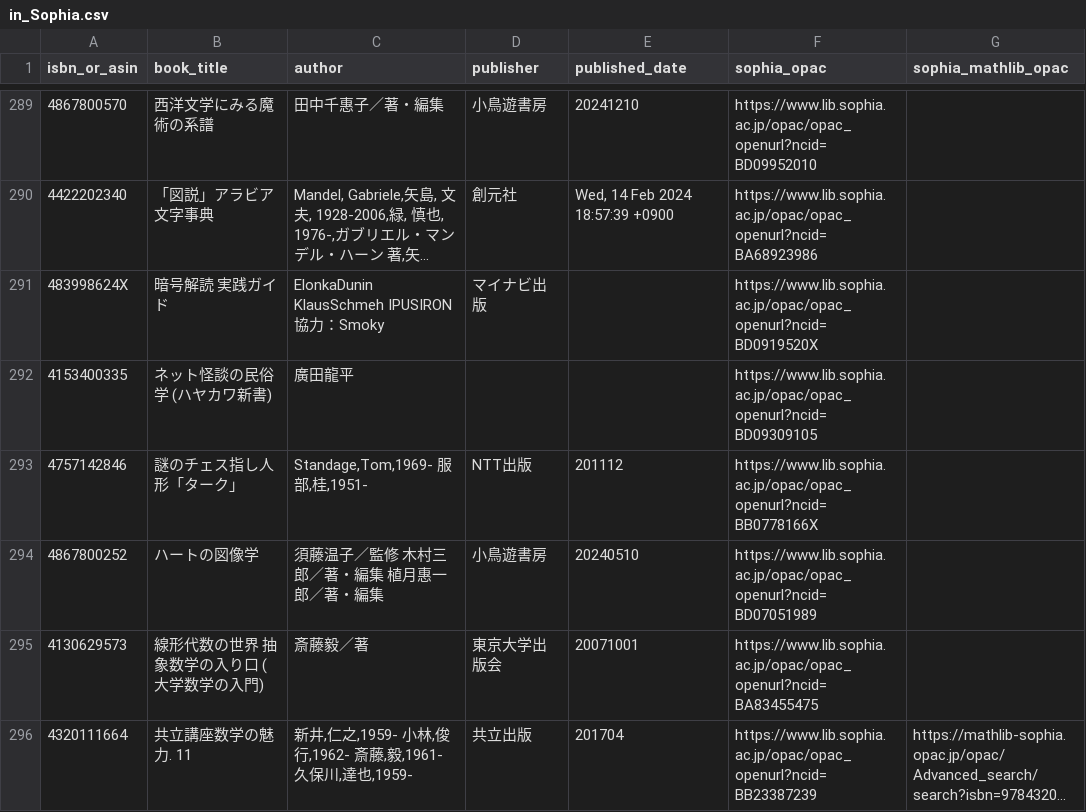
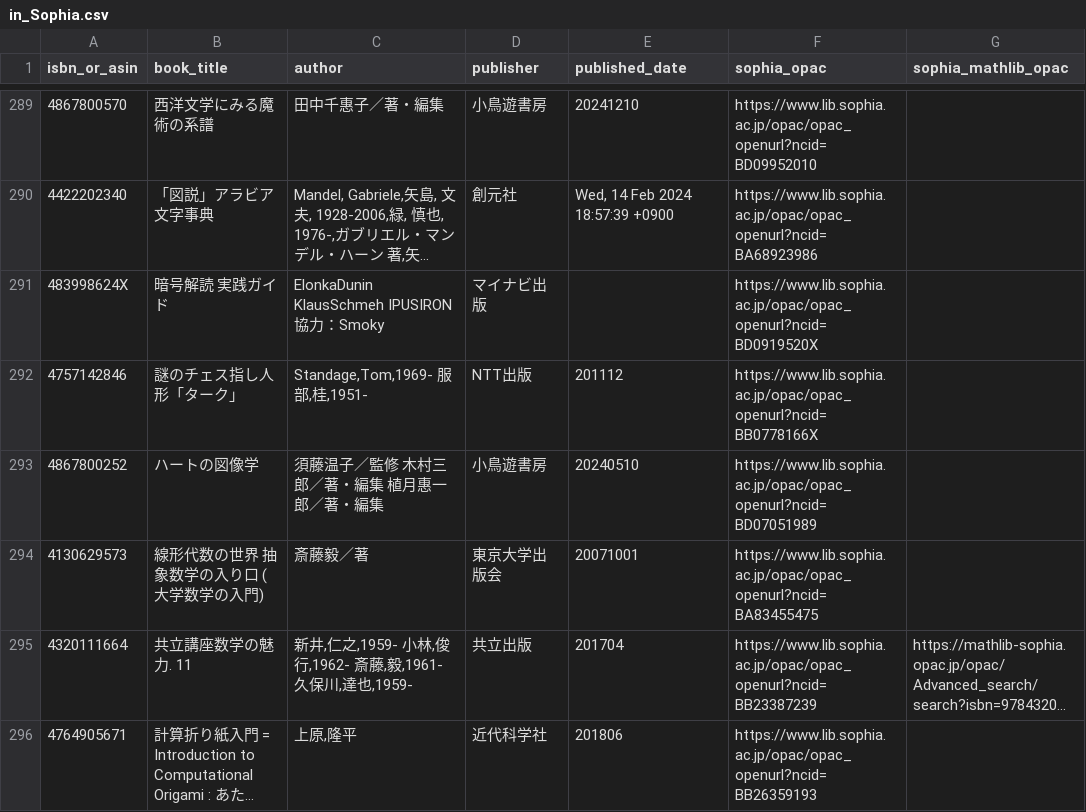
Before and after one commit to stepney141/bookmaker, a CSV file: apps/bookmeter/csv/in_Sophia.csv, drawn as a sheet; only a part is shown, gaps mark what is left out; the shorter side is filled out with more unchanged rows; long unchanged cells end in ….

```diff
--- a/apps/bookmeter/csv/in_Sophia.csv
+++ b/apps/bookmeter/csv/in_Sophia.csv
@@ -291,3 +291,2 @@ isbn_or_asin,book_title,author,publisher,published_date,sophia_opac,sophia_mathl
 483998624X,暗号解読 実践ガイド,ElonkaDunin KlausSchmeh IPUSIRON 協力：Smoky,マイナビ出版,,https://www.lib.sophia.ac.jp/opac/opac_openurl?ncid=BD0919520X,
-4153400335,ネット怪談の民俗学 (ハヤカワ新書),廣田龍平,,,https://www.lib.sophia.ac.jp/opac/opac_openurl?ncid=BD09309105,
 4757142846,謎のチェス指し人形「ターク」,"Standage,Tom,1969- 服部,桂,1951-",NTT出版,201112,https://www.lib.sophia.ac.jp/opac/opac_openurl?ncid=BB0778166X,
```
Also changed, not shown: apps/bookmeter/csv/bookmeter_stacked_books.csv, apps/bookmeter/csv/bookmeter_wish_books.csv, 2 other files.
